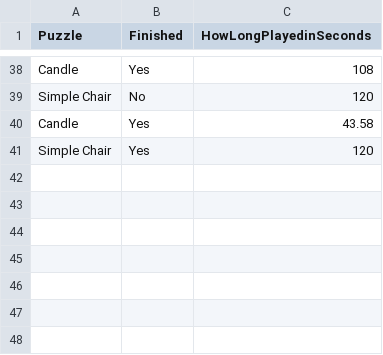
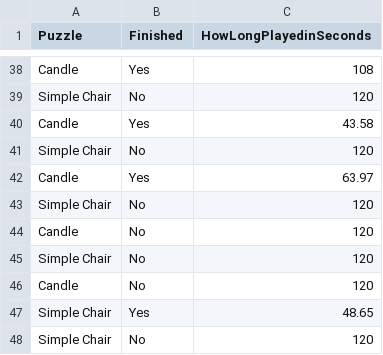
Before and after one commit to nazzstat/Apprenticeship, a CSV file: Shapesplosion.csv, drawn as a sheet; only a part is shown, gaps mark what is left out.

Commit message:
Add files via upload

```diff
--- a/Shapesplosion.csv
+++ b/Shapesplosion.csv
@@ -40,2 +40,9 @@ Simple Chair,No,120
 Candle,Yes,43.58
-Simple Chair,Yes,120
+Simple Chair,No,120
+Candle,Yes,63.97
+Simple Chair,No,120
+Candle,No,120
+Simple Chair,No,120
+Candle,No,120
+Simple Chair,Yes,48.65
+Simple Chair,No,120
```
